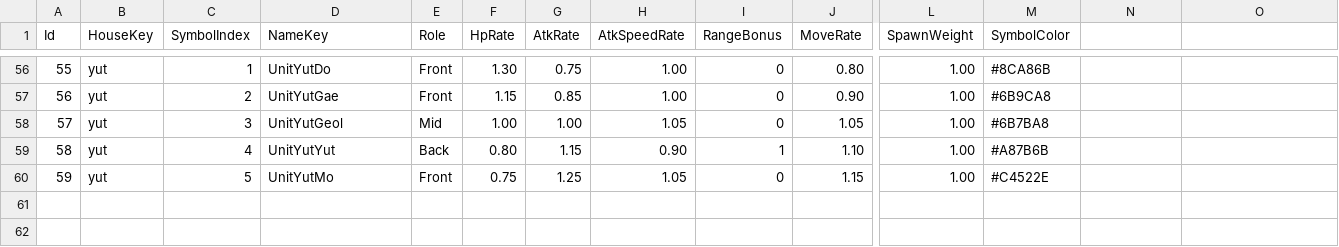
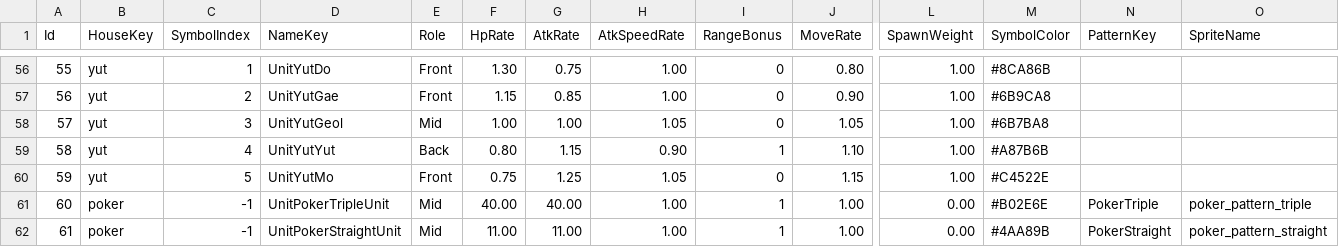
Before and after one commit to purityzero/HouseRules, a CSV file: HouseRulez/Assets/Resources/Table/UnitTable.csv, drawn as a sheet; only a part is shown, gaps mark what is left out; rows hold the shown columns only; the diff names each change by its address in the sheet, - before the commit and + after, or states it on an @@ line.

Commit message:
feat: add poker pattern units
Replace Poker triple and straight mass summons with dedicated pattern units while preserving their aggregate power. Share sprite resolution between field display and battle spawning, and include the pattern pixel-art assets and QA notes.

This changes Poker's balance premise that power 1 equals one grade-1 unit. Re-measure the previously observed 75% boss-reach range result before relying on it.

Automated and Play Mode QA passed, including actual combat, mixed rosters, and a Chess regression check. Human play acceptance is still required before merging to main under CLAUDE.md.

```diff
--- a/HouseRulez/Assets/Resources/Table/UnitTable.csv
+++ b/HouseRulez/Assets/Resources/Table/UnitTable.csv
-N1: (empty)
+N1: PatternKey
-O1: (empty)
+O1: SpriteName
+row 61: 60 | poker | -1 | UnitPokerTripleUnit | Mid | 40.00 | 40.00 | 1.00 | 1 | 1.00 | 0.00 | #B02E6E | PokerTriple | poker_pattern_triple
+row 62: 61 | poker | -1 | UnitPokerStraightUnit | Mid | 11.00 | 11.00 | 1.00 | 1 | 1.00 | 0.00 | #4AA89B | PokerStraight | poker_pattern_straight
```
Also changed, not shown: 24 other files.
